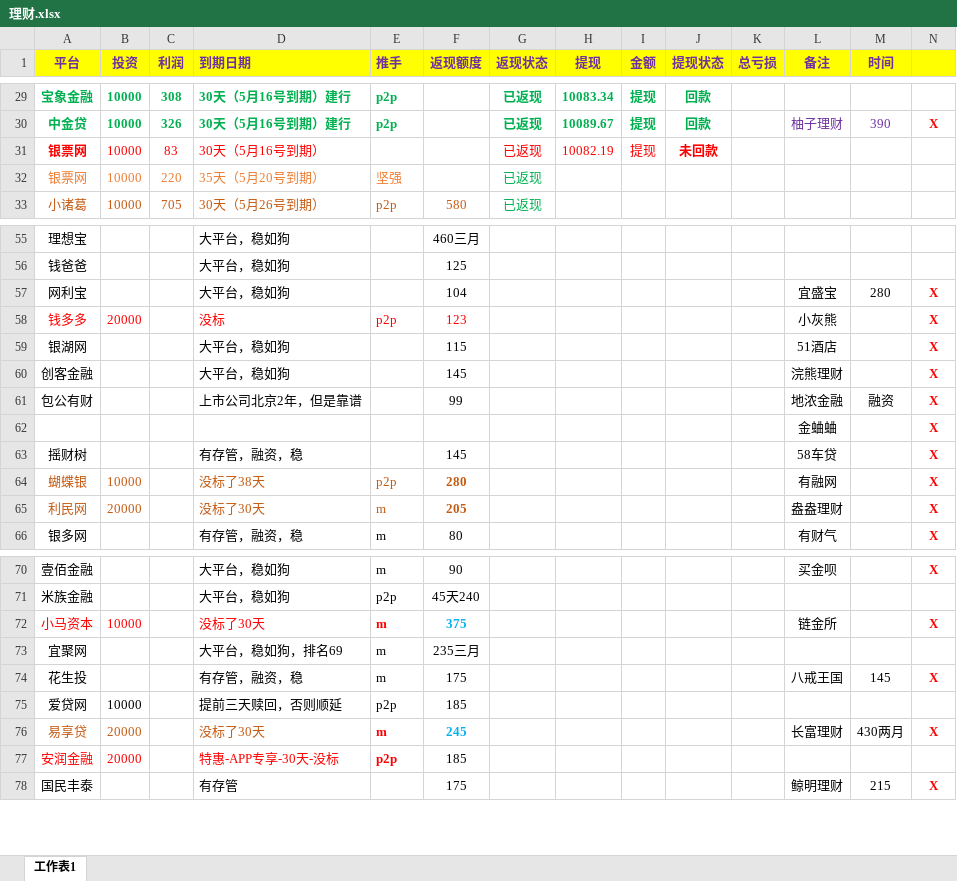
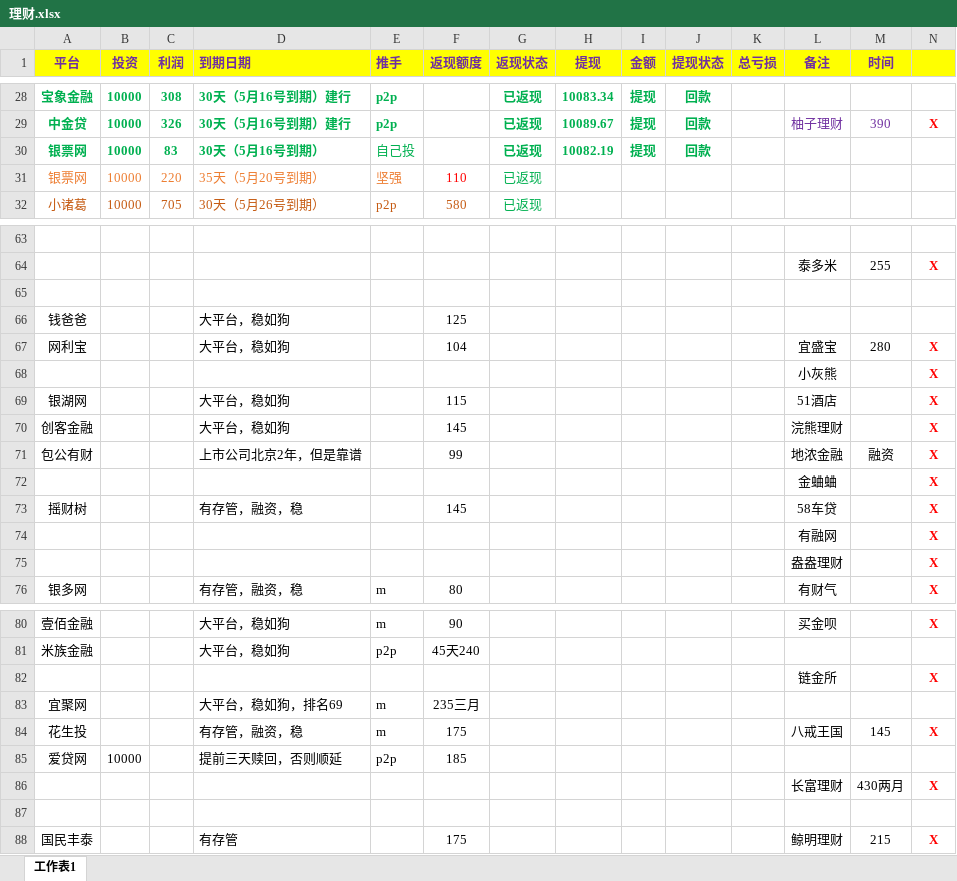
Before and after one commit to YanjiangWu/LiCai-wyj, an Excel workbook: 理财.xlsx, sheet 工作表1, drawn as a sheet; only a part is shown, gaps mark what is left out; values as stored, in another font and other column widths than the file's, no borders; removed rows and columns are numbered as before the commit, all else as after; the diff covers the shown part only; the diff names each change by its address in the sheet, - before the commit and + after, or states it on an @@ line.

```diff
--- a/理财.xlsx (sheet 工作表1)
+++ b/理财.xlsx (sheet 工作表1)
-A30:D30 text colour: #FF0000
+A30:D30 text colour: #00B050
-B30:D30 bold: off
+B30:D30 bold: on
-E30 (推手): (empty)
+E30 (推手): 自己投
-G30:J30 text colour: #FF0000
+G30:J30 text colour: #00B050
-G30:I30 bold: off
+G30:I30 bold: on
-J30 (提现状态): 未回款
+J30 (提现状态): 回款
-F31 (返现额度): (empty)
+F31 (返现额度): 110
-row 63: 理想宝 |  |  | 大平台，稳如狗 |  | 460三月
+row 63: (empty)
+row 64:  |  |  |  |  |  |  |  |  |  |  | 泰多米 | 255 | X
+row 65: (empty)
-row 58: 钱多多 | 20000 |  | 没标 | p2p | 123 |  |  |  |  |  | 小灰熊 |  | X
+row 68:  |  |  |  |  |  |  |  |  |  |  | 小灰熊 |  | X
-row 64: 蝴蝶银 | 10000 |  | 没标了38天 | p2p | 280 |  |  |  |  |  | 有融网 |  | X
-row 65: 利民网 | 20000 |  | 没标了30天 | m | 205 |  |  |  |  |  | 盎盎理财 |  | X
+row 74:  |  |  |  |  |  |  |  |  |  |  | 有融网 |  | X
+row 75:  |  |  |  |  |  |  |  |  |  |  | 盎盎理财 |  | X
-row 72: 小马资本 | 10000 |  | 没标了30天 | m | 375 |  |  |  |  |  | 链金所 |  | X
+row 82:  |  |  |  |  |  |  |  |  |  |  | 链金所 |  | X
-row 76: 易享贷 | 20000 |  | 没标了30天 | m | 245 |  |  |  |  |  | 长富理财 | 430两月 | X
+row 86:  |  |  |  |  |  |  |  |  |  |  | 长富理财 | 430两月 | X
-row 87: 安润金融 | 20000 |  | 特惠-APP专享-30天-没标 | p2p | 185
+row 87: (empty)
```
Also changed, not shown: 16 added rows, 8 removed rows, 65 edited cells and cell formats elsewhere in this sheet, 1 other file.
